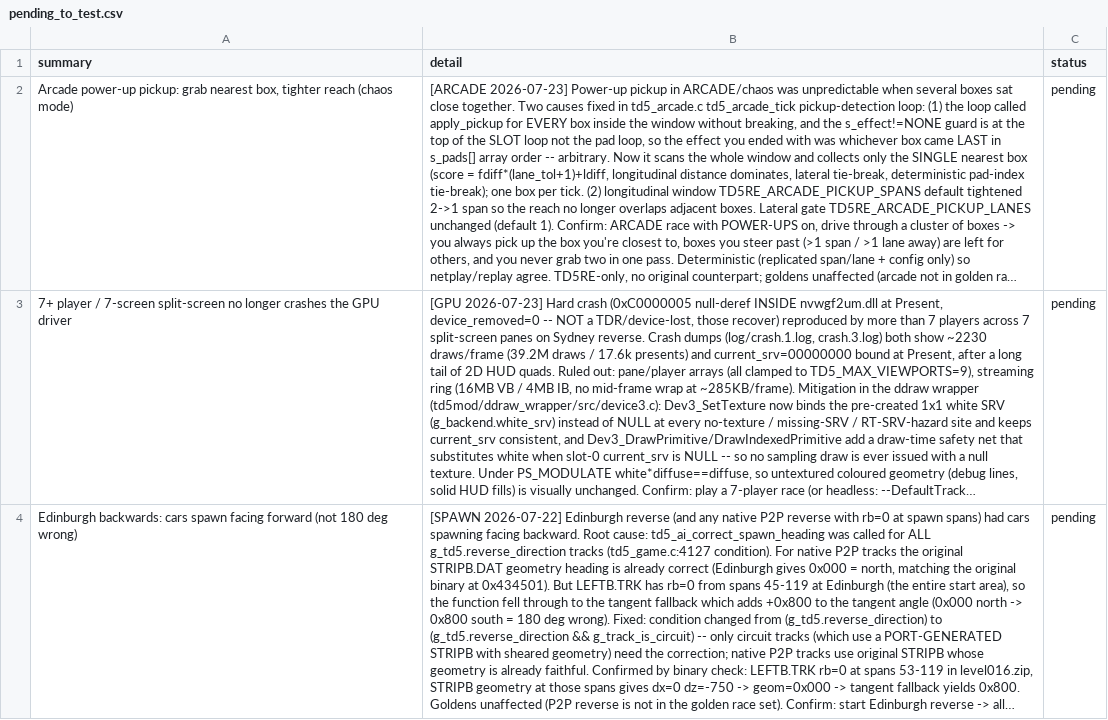
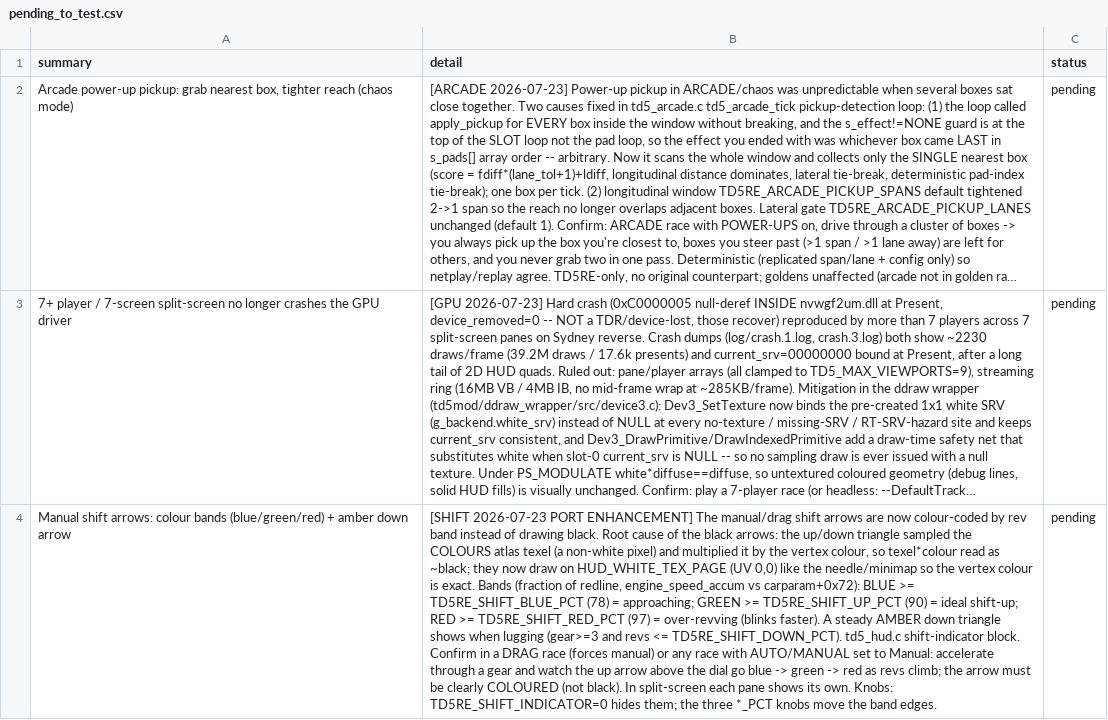
Before and after one commit to nanofives/TD5RE, a CSV file: td5mod/src/td5re/pending_to_test.csv, drawn as a sheet; only a part is shown; the shorter side is filled out with more unchanged rows; long unchanged cells end in …; the diff covers the shown part only; the diff names each change by its address in the sheet, - before the commit and + after, or states it on an @@ line.

```diff
--- a/td5mod/src/td5re/pending_to_test.csv
+++ b/td5mod/src/td5re/pending_to_test.csv
+row 4: Manual shift arrows: colour bands (blue/green/red) + amber down arrow | [SHIFT 2026-07-23 PORT ENHANCEMENT] The manual/drag shift arrows are now colour-coded by rev band instead of drawing black. Root cause of the black arrows: the up/down triangle sampled the COLOURS atlas texel (a non-white pixel) and multiplied it by the vertex colour, so texel*colour read as ~black; they now draw on HUD_WHITE_TEX_PAGE (UV 0,0) like the needle/minimap so the vertex colour is exact. Bands (fraction of redline, engine_speed_accum vs carparam+0x72): BLUE >= TD5RE_SHIFT_BLUE_PCT (78) = approaching; GREEN >= TD5RE_SHIFT_UP_PCT (90) = ideal shift-up; RED >= TD5RE_SHIFT_RED_PCT (97) = over-revving (blinks faster). A steady AMBER down triangle shows when lugging (gear>=3 and revs <= TD5RE_SHIFT_DOWN_PCT). td5_hud.c shift-indicator block. Confirm in a DRAG race (forces manual) or any race with AUTO/MANUAL set to Manual: accelerate through a gear and watch the up arrow above the dial go blue -> green -> red as revs climb; the arrow must be clearly COLOURED (not black). In split-screen each pane shows its own. Knobs: TD5RE_SHIFT_INDICATOR=0 hides them; the three *_PCT knobs move the band edges. | pending
```
Also changed, not shown: 1 added row elsewhere in this file, 3 other files.
